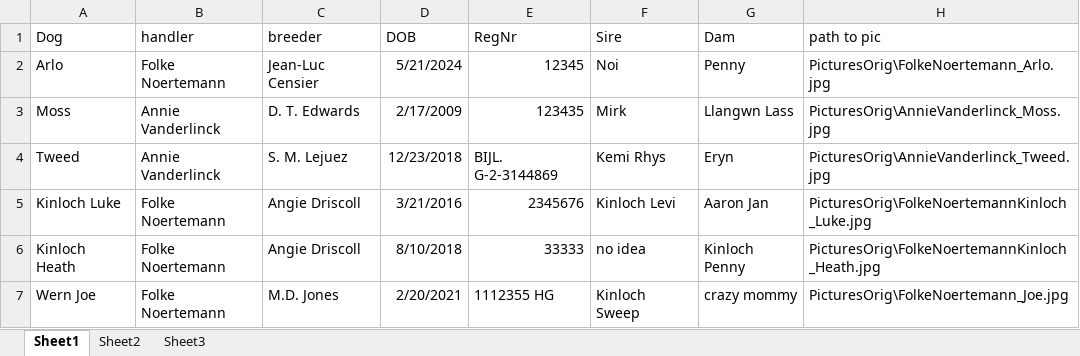
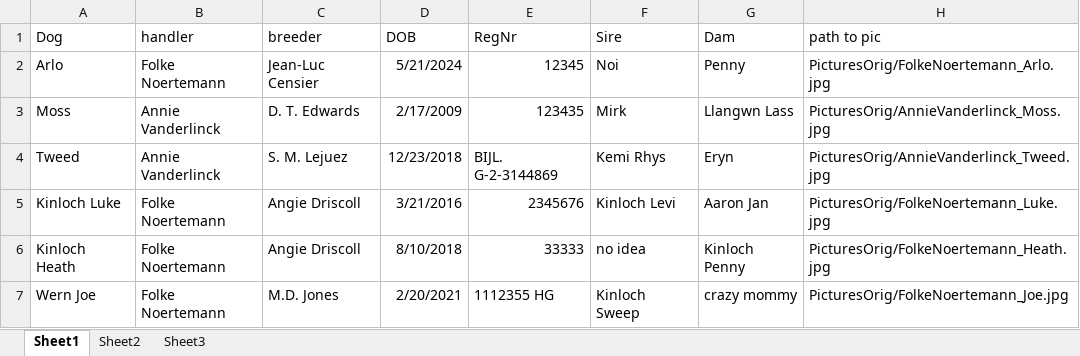
Before and after one commit to FolkeLotte/CSC_booklet, an Excel workbook: Entries.xlsx, sheet Sheet1, drawn as a sheet; values as stored, in another font and other column widths than the file's, no borders; the diff names each change by its address in the sheet, - before the commit and + after, or states it on an @@ line.

Commit message:
added the PicturesOrig dir and the files in it

```diff
--- a/Entries.xlsx (sheet Sheet1)
+++ b/Entries.xlsx (sheet Sheet1)
-H2 (path to pic): PicturesOrig\FolkeNoertemann_Arlo.jpg
+H2 (path to pic): PicturesOrig/FolkeNoertemann_Arlo.jpg
-H3 (path to pic): PicturesOrig\AnnieVanderlinck_Moss.jpg
+H3 (path to pic): PicturesOrig/AnnieVanderlinck_Moss.jpg
-H4 (path to pic): PicturesOrig\AnnieVanderlinck_Tweed.jpg
+H4 (path to pic): PicturesOrig/AnnieVanderlinck_Tweed.jpg
-H5 (path to pic): PicturesOrig\FolkeNoertemannKinloch_Luke.jpg
+H5 (path to pic): PicturesOrig/FolkeNoertemann_Luke.jpg
-H6 (path to pic): PicturesOrig\FolkeNoertemannKinloch_Heath.jpg
+H6 (path to pic): PicturesOrig/FolkeNoertemann_Heath.jpg
-H7 (path to pic): PicturesOrig\FolkeNoertemann_Joe.jpg
+H7 (path to pic): PicturesOrig/FolkeNoertemann_Joe.jpg
```
Also changed, not shown: 8 other files.
